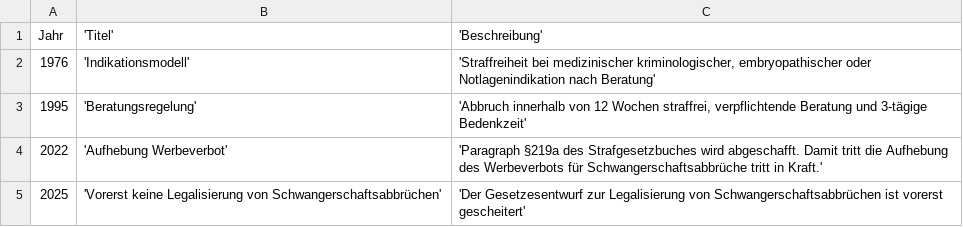
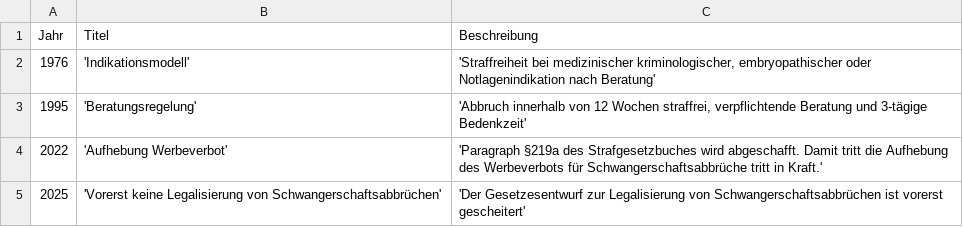
Before and after one commit to lisa-wen/testdata, a CSV file: Timeline.csv, drawn as a sheet.

Commit message:
Update Timeline.csv

```diff
--- a/Timeline.csv
+++ b/Timeline.csv
@@ -1,2 +1,2 @@
-Jahr;'Titel';'Beschreibung'
+Jahr;Titel;Beschreibung
 1976;'Indikationsmodell';'Straffreiheit bei medizinischer kriminologischer, embryopathischer oder Notlagenindikation nach Beratung'
```
